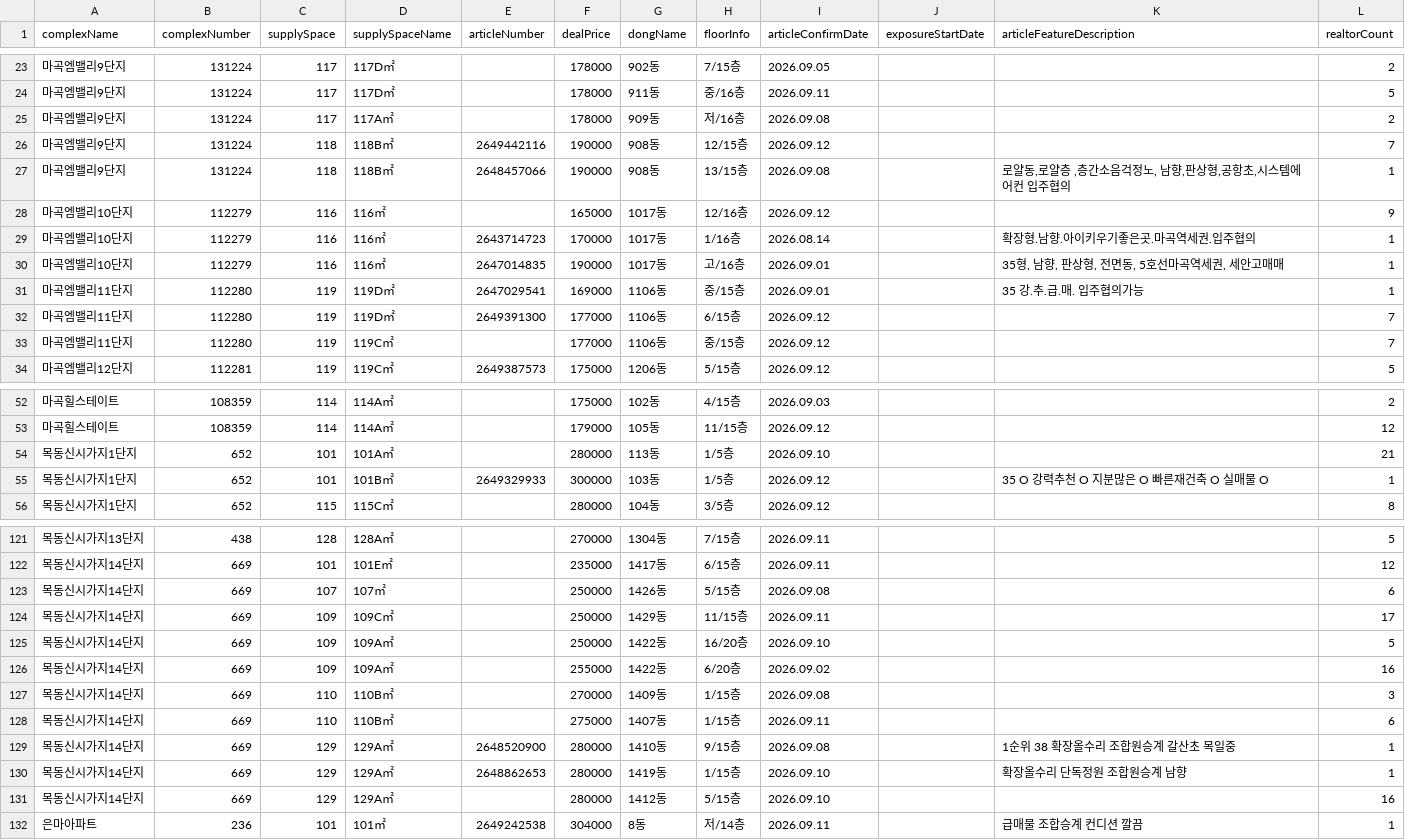
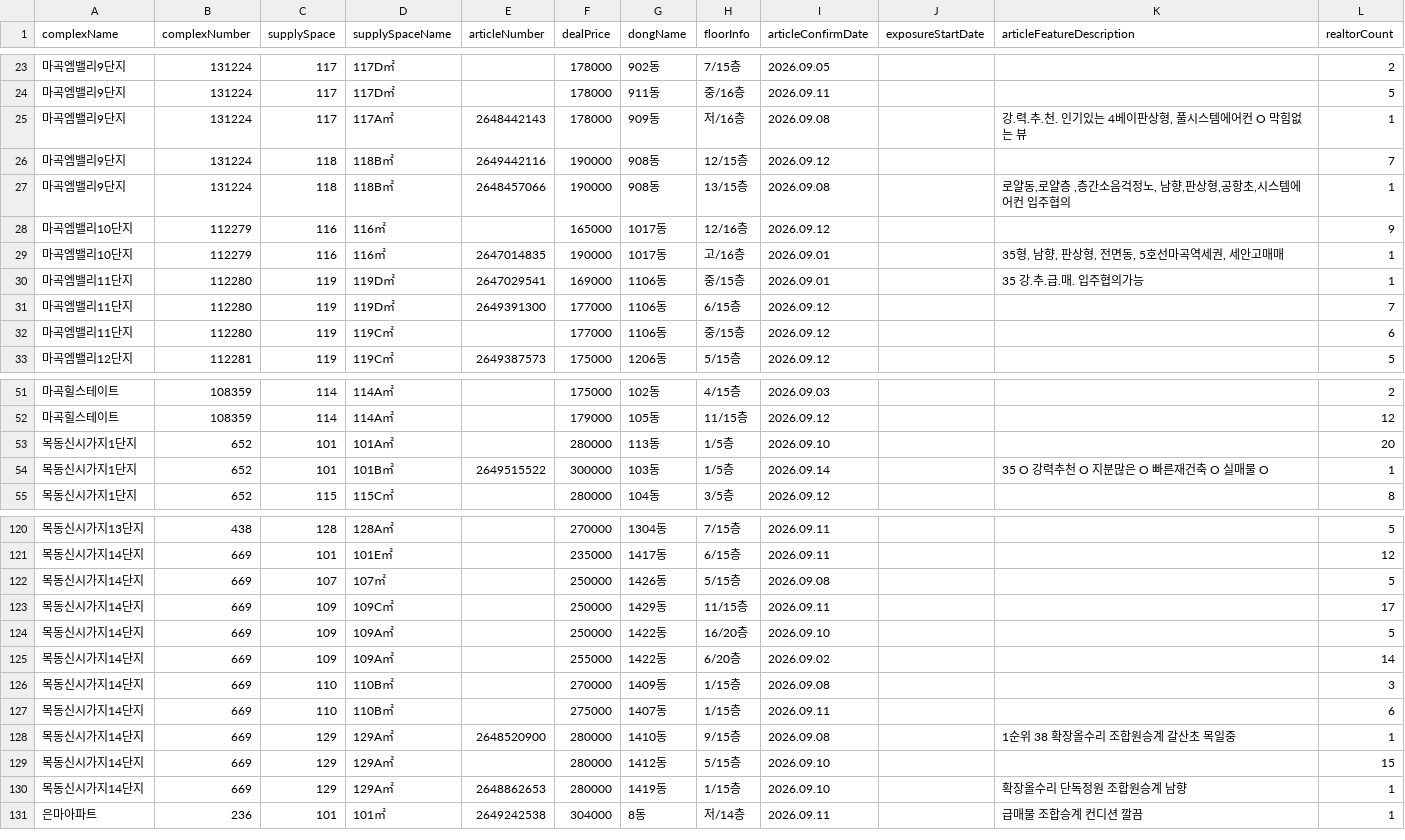
Before and after one commit to hamdongsoo0705/real_estate, a CSV file: data/latest.csv, drawn as a sheet; only a part is shown, gaps mark what is left out; the diff covers the shown part only.

```diff
--- a/data/latest.csv
+++ b/data/latest.csv
@@ -24,3 +24,3 @@
 마곡엠밸리9단지,131224,117,117D㎡,,178000,911동,중/16층,2026.09.11,,,5
-마곡엠밸리9단지,131224,117,117A㎡,,178000,909동,저/16층,2026.09.08,,,2
+마곡엠밸리9단지,131224,117,117A㎡,2648442143,178000,909동,저/16층,2026.09.08,,"강.력.추.천. 인기있는 4베이판상형, 풀시스템에어컨 O 막힘없는 뷰",1
 마곡엠밸리9단지,131224,118,118B㎡,2649442116,190000,908동,12/15층,2026.09.12,,,7
@@ -28,3 +28,2 @@
 마곡엠밸리10단지,112279,116,116㎡,,165000,1017동,12/16층,2026.09.12,,,9
-마곡엠밸리10단지,112279,116,116㎡,2643714723,170000,1017동,1/16층,2026.08.14,,확장형.남향.아이키우기좋은곳.마곡역세권.입주협의,1
 마곡엠밸리10단지,112279,116,116㎡,2647014835,190000,1017동,고/16층,2026.09.01,,"35형, 남향, 판상형, 전면동, 5호선마곡역세권, 세안고매매",1
@@ -32,3 +31,3 @@
 마곡엠밸리11단지,112280,119,119D㎡,2649391300,177000,1106동,6/15층,2026.09.12,,,7
-마곡엠밸리11단지,112280,119,119C㎡,,177000,1106동,중/15층,2026.09.12,,,7
+마곡엠밸리11단지,112280,119,119C㎡,,177000,1106동,중/15층,2026.09.12,,,6
 마곡엠밸리12단지,112281,119,119C㎡,2649387573,175000,1206동,5/15층,2026.09.12,,,5
@@ -53,4 +52,4 @@
 마곡힐스테이트,108359,114,114A㎡,,179000,105동,11/15층,2026.09.12,,,12
-목동신시가지1단지,652,101,101A㎡,,280000,113동,1/5층,2026.09.10,,,21
-목동신시가지1단지,652,101,101B㎡,2649329933,300000,103동,1/5층,2026.09.12,,35 O 강력추천 O 지분많은 O 빠른재건축 O 실매물 O,1
+목동신시가지1단지,652,101,101A㎡,,280000,113동,1/5층,2026.09.10,,,20
+목동신시가지1단지,652,101,101B㎡,2649515522,300000,103동,1/5층,2026.09.14,,35 O 강력추천 O 지분많은 O 빠른재건축 O 실매물 O,1
 목동신시가지1단지,652,115,115C㎡,,280000,104동,3/5층,2026.09.12,,,8
@@ -122,6 +121,6 @@
 목동신시가지14단지,669,101,101E㎡,,235000,1417동,6/15층,2026.09.11,,,12
-목동신시가지14단지,669,107,107㎡,,250000,1426동,5/15층,2026.09.08,,,6
+목동신시가지14단지,669,107,107㎡,,250000,1426동,5/15층,2026.09.08,,,5
 목동신시가지14단지,669,109,109C㎡,,250000,1429동,11/15층,2026.09.11,,,17
 목동신시가지14단지,669,109,109A㎡,,250000,1422동,16/20층,2026.09.10,,,5
-목동신시가지14단지,669,109,109A㎡,,255000,1422동,6/20층,2026.09.02,,,16
+목동신시가지14단지,669,109,109A㎡,,255000,1422동,6/20층,2026.09.02,,,14
 목동신시가지14단지,669,110,110B㎡,,270000,1409동,1/15층,2026.09.08,,,3
@@ -129,4 +128,4 @@
 목동신시가지14단지,669,129,129A㎡,2648520900,280000,1410동,9/15층,2026.09.08,,1순위 38 확장올수리 조합원승계 갈산초 목일중,1
+목동신시가지14단지,669,129,129A㎡,,280000,1412동,5/15층,2026.09.10,,,15
 목동신시가지14단지,669,129,129A㎡,2648862653,280000,1419동,1/15층,2026.09.10,,확장올수리 단독정원 조합원승계 남향,1
-목동신시가지14단지,669,129,129A㎡,,280000,1412동,5/15층,2026.09.10,,,16
 은마아파트,236,101,101㎡,2649242538,304000,8동,저/14층,2026.09.11,,급매물 조합승계 컨디션 깔끔,1
```
Also changed, not shown: 3 moved rows and 50 edited cells elsewhere in this file.
